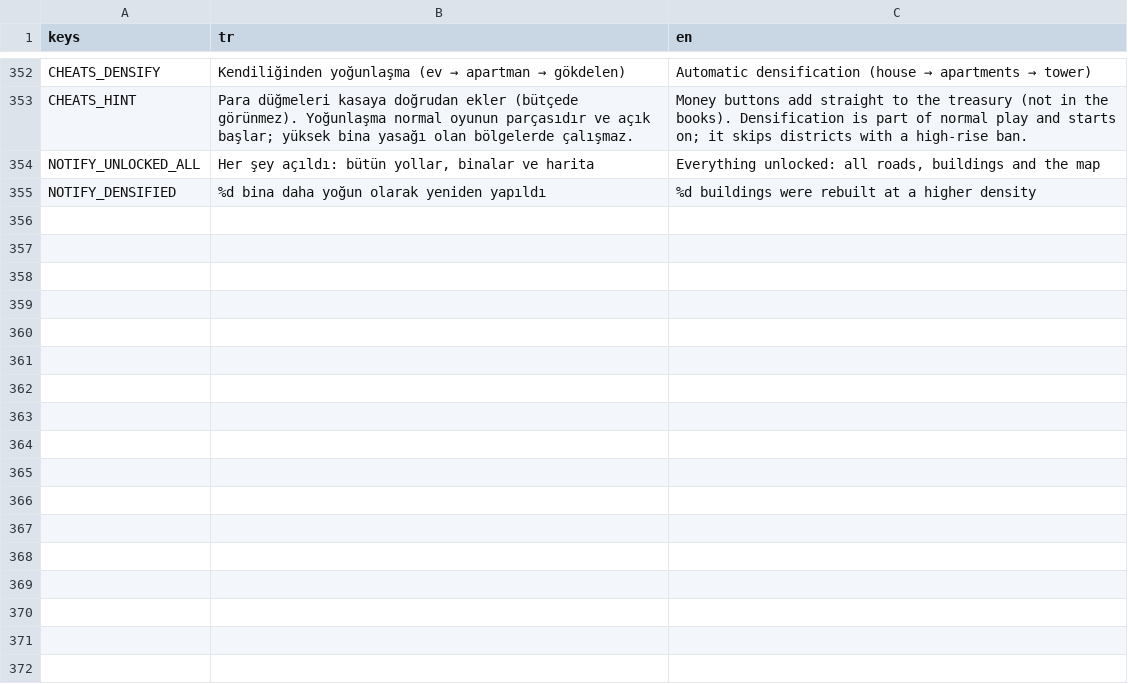
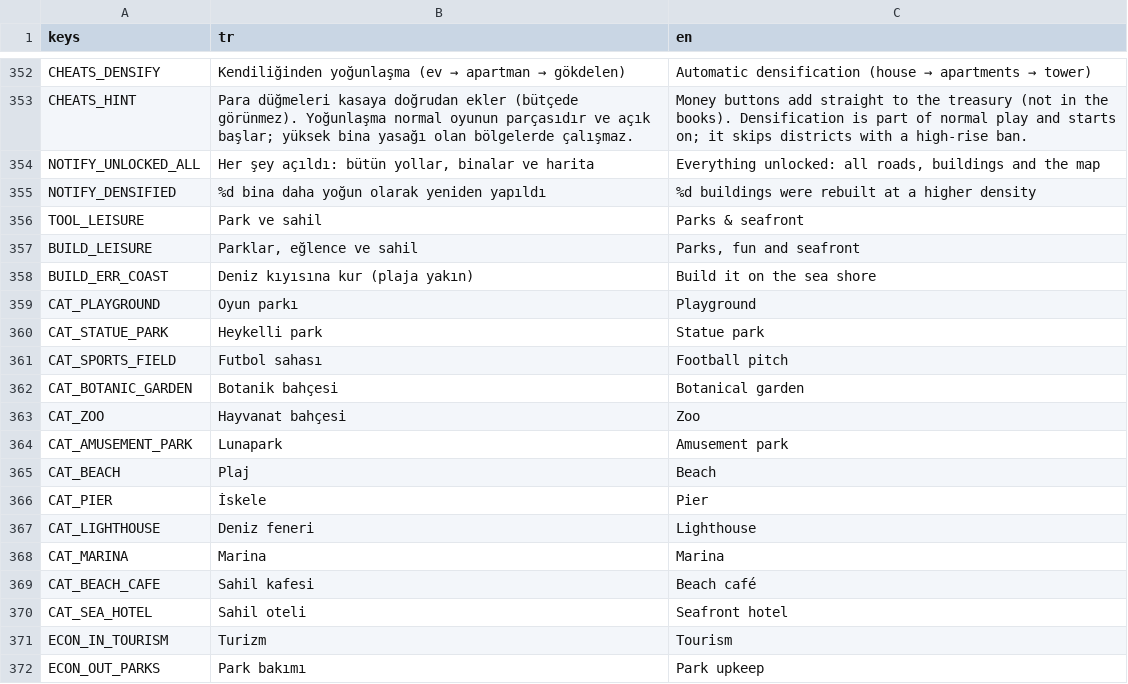
Before and after one commit to hasanali6/hasanali6.github.io, a CSV file: citysim/locale/strings.csv, drawn as a sheet; only a part is shown, gaps mark what is left out.

```diff
--- a/citysim/locale/strings.csv
+++ b/citysim/locale/strings.csv
@@ -355 +355,18 @@ NOTIFY_UNLOCKED_ALL,"Her şey açıldı: bütün yollar, binalar ve harita","Eve
 NOTIFY_DENSIFIED,%d bina daha yoğun olarak yeniden yapıldı,%d buildings were rebuilt at a higher density
+TOOL_LEISURE,Park ve sahil,Parks & seafront
+BUILD_LEISURE,"Parklar, eğlence ve sahil","Parks, fun and seafront"
+BUILD_ERR_COAST,Deniz kıyısına kur (plaja yakın),Build it on the sea shore
+CAT_PLAYGROUND,Oyun parkı,Playground
+CAT_STATUE_PARK,Heykelli park,Statue park
+CAT_SPORTS_FIELD,Futbol sahası,Football pitch
+CAT_BOTANIC_GARDEN,Botanik bahçesi,Botanical garden
+CAT_ZOO,Hayvanat bahçesi,Zoo
+CAT_AMUSEMENT_PARK,Lunapark,Amusement park
+CAT_BEACH,Plaj,Beach
+CAT_PIER,İskele,Pier
+CAT_LIGHTHOUSE,Deniz feneri,Lighthouse
+CAT_MARINA,Marina,Marina
+CAT_BEACH_CAFE,Sahil kafesi,Beach café
+CAT_SEA_HOTEL,Sahil oteli,Seafront hotel
+ECON_IN_TOURISM,Turizm,Tourism
+ECON_OUT_PARKS,Park bakımı,Park upkeep
```
Also changed, not shown: 22 other files.
